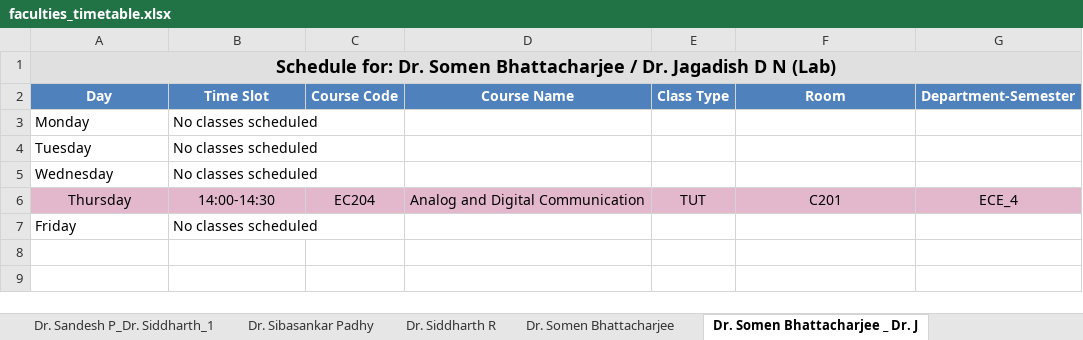
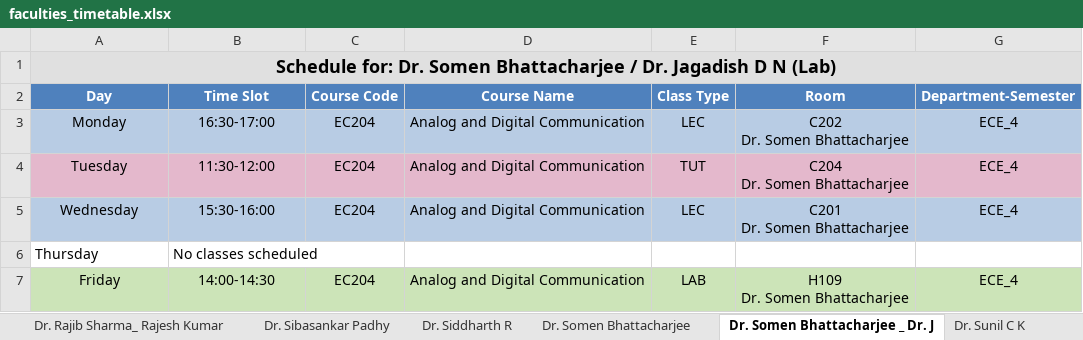
Before and after one commit to Bhagya-vishwakarma-29/TimeTable, an Excel workbook: faculties_timetable.xlsx, sheet Dr. Somen Bhattacharjee _ Dr. J, drawn as a sheet; values as stored, in another font and other column widths than the file's, no borders; ↵ is a line break in a cell; the diff names each change by its address in the sheet, - before the commit and + after, or states it on an @@ line.

```diff
--- a/faculties_timetable.xlsx (sheet Dr. Somen Bhattacharjee _ Dr. J)
+++ b/faculties_timetable.xlsx (sheet Dr. Somen Bhattacharjee _ Dr. J)
-sheet tab: Dr. Sandesh P_Dr. Siddharth_1
+sheet tab: Dr. Sunil C K
-A3:G3 fill: none
+A3:G3 fill: #B8CCE4
-A3:B5 alignment: left
+A3:B5 alignment: center
-B3 (Time Slot): No classes scheduled
+B3 (Time Slot): 16:30-17:00
-C3:C5 (Course Code): (empty)
+C3:C5 (Course Code): EC204
-D3:D5 (Course Name): (empty)
+D3:D5 (Course Name): Analog and Digital Communication
-E3 (Class Type): (empty)
+E3 (Class Type): LEC
-F3 (Room): (empty)
+F3 (Room): C202 ↵ Dr. Somen Bhattacharjee
-G3:G5 (Department-Semester): (empty)
+G3:G5 (Department-Semester): ECE_4
-A4:G4 fill: none
+A4:G4 fill: #E4B8CC
-B4 (Time Slot): No classes scheduled
+B4 (Time Slot): 11:30-12:00
-E4 (Class Type): (empty)
+E4 (Class Type): TUT
-F4 (Room): (empty)
+F4 (Room): C204 ↵ Dr. Somen Bhattacharjee
-A5:G5 fill: none
+A5:G5 fill: #B8CCE4
-B5 (Time Slot): No classes scheduled
+B5 (Time Slot): 15:30-16:00
-E5 (Class Type): (empty)
+E5 (Class Type): LEC
-F5 (Room): (empty)
+F5 (Room): C201 ↵ Dr. Somen Bhattacharjee
-A6:G6 fill: #E4B8CC
+A6:G6 fill: none
-A6:B6 alignment: center
+A6:B6 alignment: left
-B6 (Time Slot): 14:00-14:30
+B6 (Time Slot): No classes scheduled
-C6 (Course Code): EC204
+C6 (Course Code): (empty)
-D6 (Course Name): Analog and Digital Communication
+D6 (Course Name): (empty)
-E6 (Class Type): TUT
+E6 (Class Type): (empty)
-F6 (Room): C201
+F6 (Room): (empty)
-G6 (Department-Semester): ECE_4
+G6 (Department-Semester): (empty)
-A7:B7 alignment: left
+A7:B7 alignment: center
-A7:G7 fill: none
+A7:G7 fill: #CCE4B8
-B7 (Time Slot): No classes scheduled
+B7 (Time Slot): 14:00-14:30
-C7 (Course Code): (empty)
+C7 (Course Code): EC204
-D7 (Course Name): (empty)
+D7 (Course Name): Analog and Digital Communication
-E7 (Class Type): (empty)
+E7 (Class Type): LAB
-F7 (Room): (empty)
+F7 (Room): H109 ↵ Dr. Somen Bhattacharjee
-G7 (Department-Semester): (empty)
+G7 (Department-Semester): ECE_4
```
Also changed, not shown: sheet Prof. CB Akki_Dr. Suvadip Hazra, sheet Dr. Somen Bhattacharjee, sheet Dr. Rajesh N S, sheet Dr. Vivekraj V K, sheet Dr. Anushree Kini, sheet Dr. Dibyajyothi, 15 more sheets, other sheet tabs, unscheduled_courses.xlsx, 12 other files.
